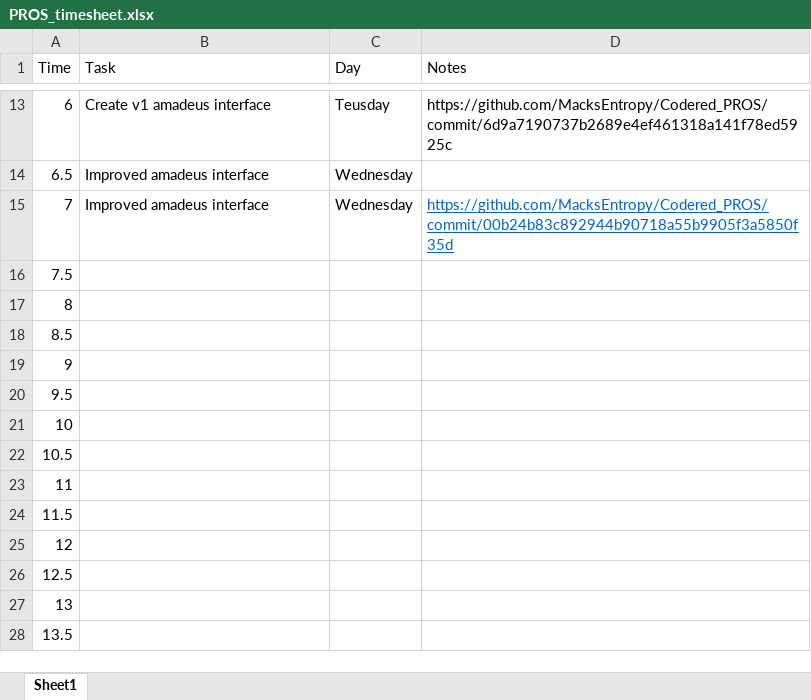
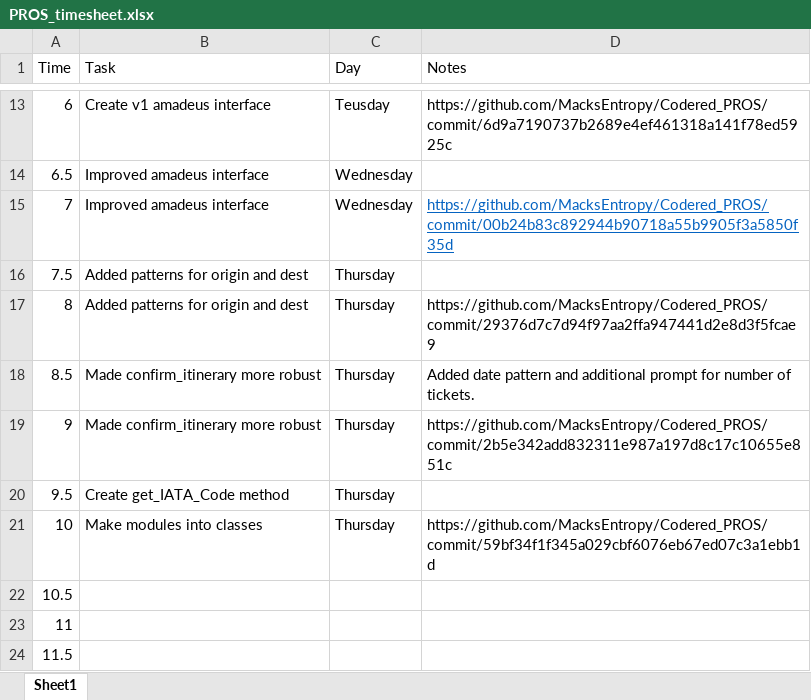
Before and after one commit to MacksEntropy/Flights_Chatbot, an Excel workbook: PROS_timesheet.xlsx, sheet Sheet1, drawn as a sheet; only a part is shown, gaps mark what is left out; the shorter side is filled out with more unchanged rows; values as stored, in another font and other column widths than the file's, no borders; the diff names each change by its address in the sheet, - before the commit and + after, or states it on an @@ line.

Commit message:
Updated timesheet

```diff
--- a/PROS_timesheet.xlsx (sheet Sheet1)
+++ b/PROS_timesheet.xlsx (sheet Sheet1)
-B16:B17 (Task): (empty)
+B16:B17 (Task): Added patterns for origin and dest
-C16:C21 (Day): (empty)
+C16:C21 (Day): Thursday
-D17 (Notes): (empty)
+D17 (Notes): https://github.com/MacksEntropy/Codered_PROS/commit/29376d7c7d94f97aa2ffa947441d2e8d3f5fcae9
-B18:B19 (Task): (empty)
+B18:B19 (Task): Made confirm_itinerary more robust
-D18 (Notes): (empty)
+D18 (Notes): Added date pattern and additional prompt for number of tickets.
-D19 (Notes): (empty)
+D19 (Notes): https://github.com/MacksEntropy/Codered_PROS/commit/2b5e342add832311e987a197d8c17c10655e851c
-B20 (Task): (empty)
+B20 (Task): Create get_IATA_Code method
-B21 (Task): (empty)
+B21 (Task): Make modules into classes
-D21 (Notes): (empty)
+D21 (Notes): https://github.com/MacksEntropy/Codered_PROS/commit/59bf34f1f345a029cbf6076eb67ed07c3a1ebb1d
```
